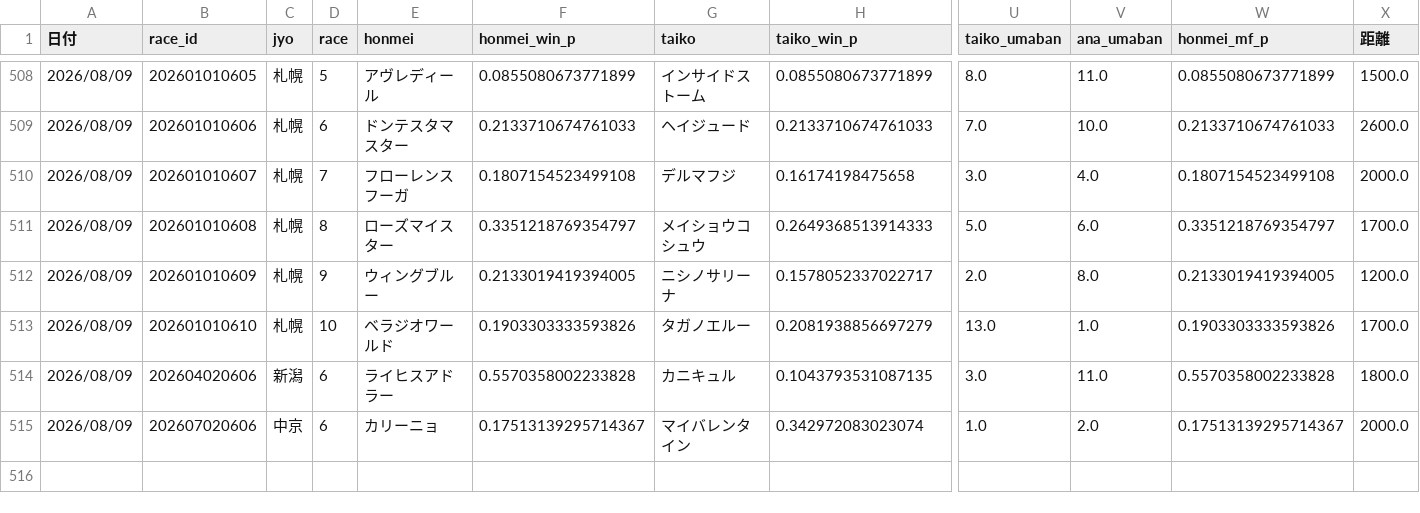
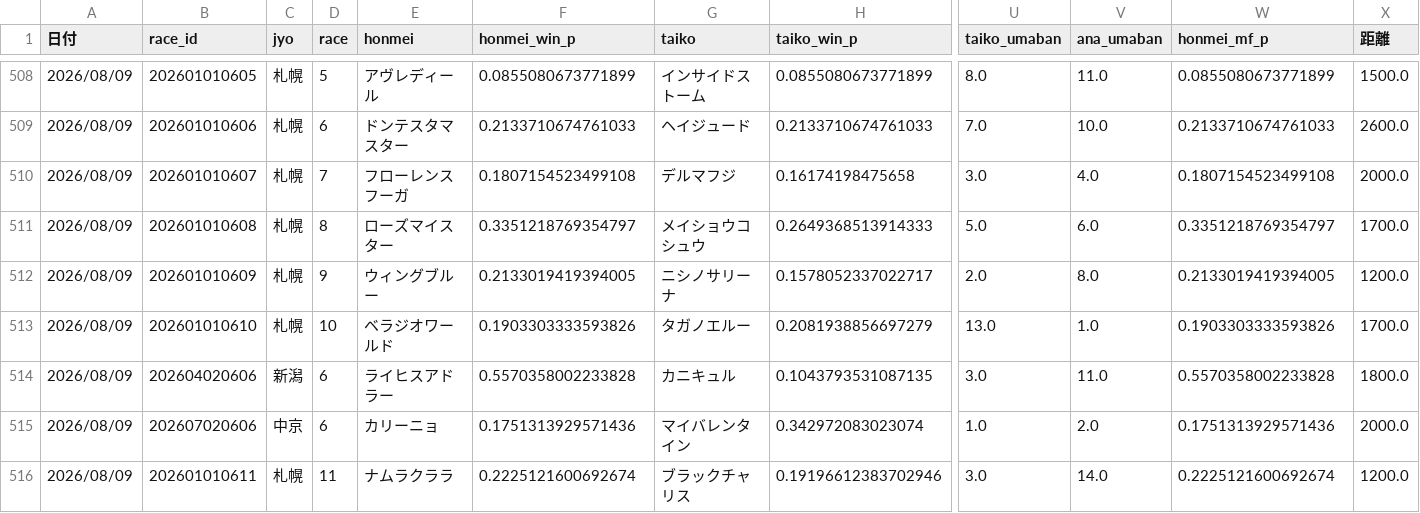
Before and after one commit to fu-ga306/keiba-ai, a CSV file: prediction_record_v2.csv, drawn as a sheet; only a part is shown, gaps mark what is left out; rows hold the shown columns only; the diff names each change by its address in the sheet, - before the commit and + after, or states it on an @@ line.

```diff
--- a/prediction_record_v2.csv
+++ b/prediction_record_v2.csv
-F515 (honmei_win_p): 0.17513139295714367
+F515 (honmei_win_p): 0.1751313929571436
-W515 (honmei_mf_p): 0.17513139295714367
+W515 (honmei_mf_p): 0.1751313929571436
+row 516: 2026/08/09 | 202601010611 | 札幌 | 11 | ナムラクララ | 0.2225121600692674 | ブラックチャリス | 0.19196612383702946 | 3.0 | 14.0 | 0.2225121600692674 | 1200.0
```
Also changed, not shown: odds_history.csv, today_predictions.csv.
